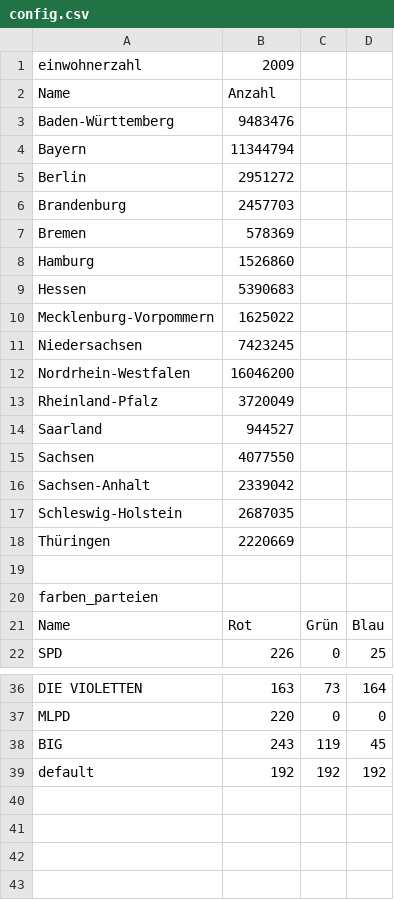
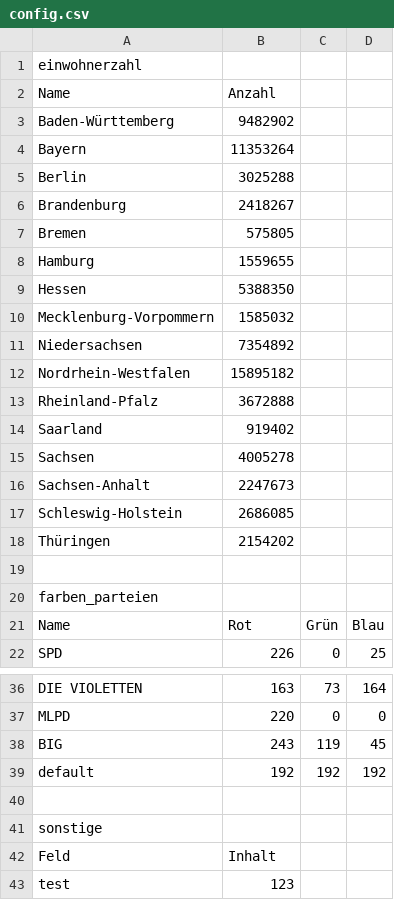
Before and after one commit to smolvo/OpenBundestagswahl, a CSV file: Implementierung/Mandatsrechner/src/main/resources/config.csv, drawn as a sheet; only a part is shown, gaps mark what is left out.

Commit message:
Richtige Config eingestellt

```diff
--- a/Implementierung/Mandatsrechner/src/main/resources/config.csv
+++ b/Implementierung/Mandatsrechner/src/main/resources/config.csv
@@ -1,19 +1,19 @@
-einwohnerzahl	2009		
+einwohnerzahl			
 Name	Anzahl		
-Baden-Württemberg	9483476		
-Bayern	11344794		
-Berlin	2951272		
-Brandenburg	2457703		
-Bremen	578369		
-Hamburg	1526860		
-Hessen	5390683		
-Mecklenburg-Vorpommern	1625022		
-Niedersachsen	7423245		
-Nordrhein-Westfalen	16046200		
-Rheinland-Pfalz	3720049		
-Saarland	944527		
-Sachsen	4077550		
-Sachsen-Anhalt	2339042		
-Schleswig-Holstein	2687035		
-Thüringen	2220669		
+Baden-Württemberg	9482902		
+Bayern	11353264		
+Berlin	3025288		
+Brandenburg	2418267		
+Bremen	575805		
+Hamburg	1559655		
+Hessen	5388350		
+Mecklenburg-Vorpommern	1585032		
+Niedersachsen	7354892		
+Nordrhein-Westfalen	15895182		
+Rheinland-Pfalz	3672888		
+Saarland	919402		
+Sachsen	4005278		
+Sachsen-Anhalt	2247673		
+Schleswig-Holstein	2686085		
+Thüringen	2154202		
 			
@@ -39 +39,5 @@ BIG	243	119	45
 default	192	192	192
+			
+sonstige			
+Feld	Inhalt		
+test	123		
```
Also changed, not shown: 1 other file.
